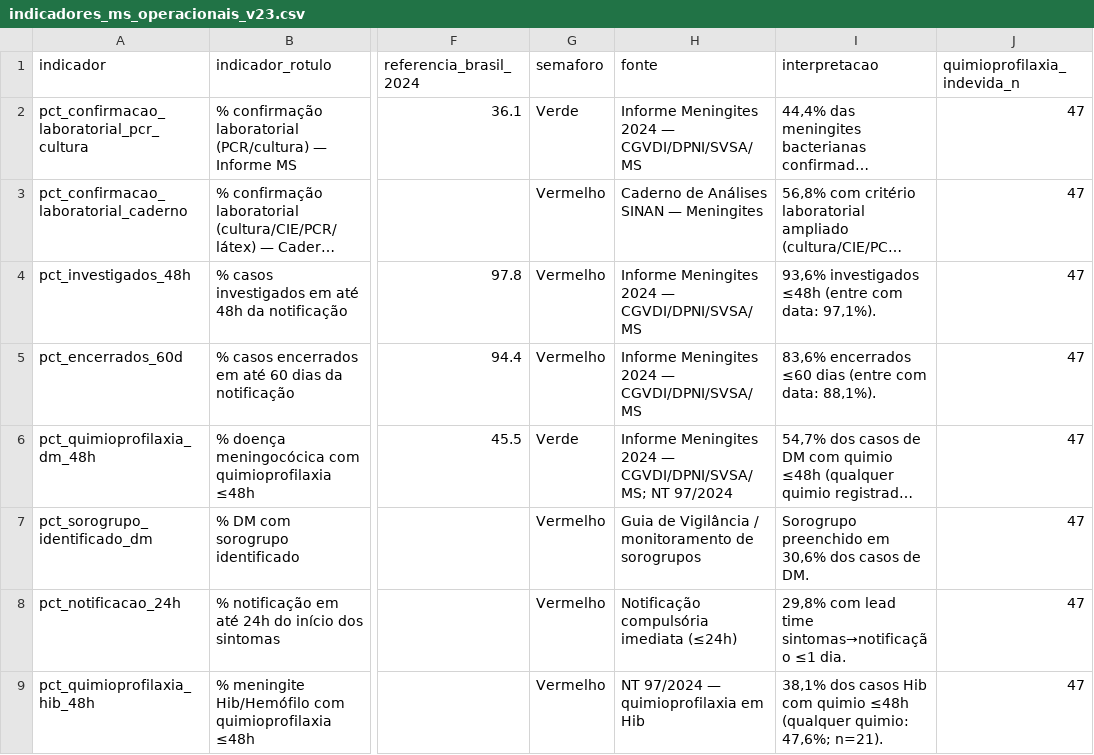
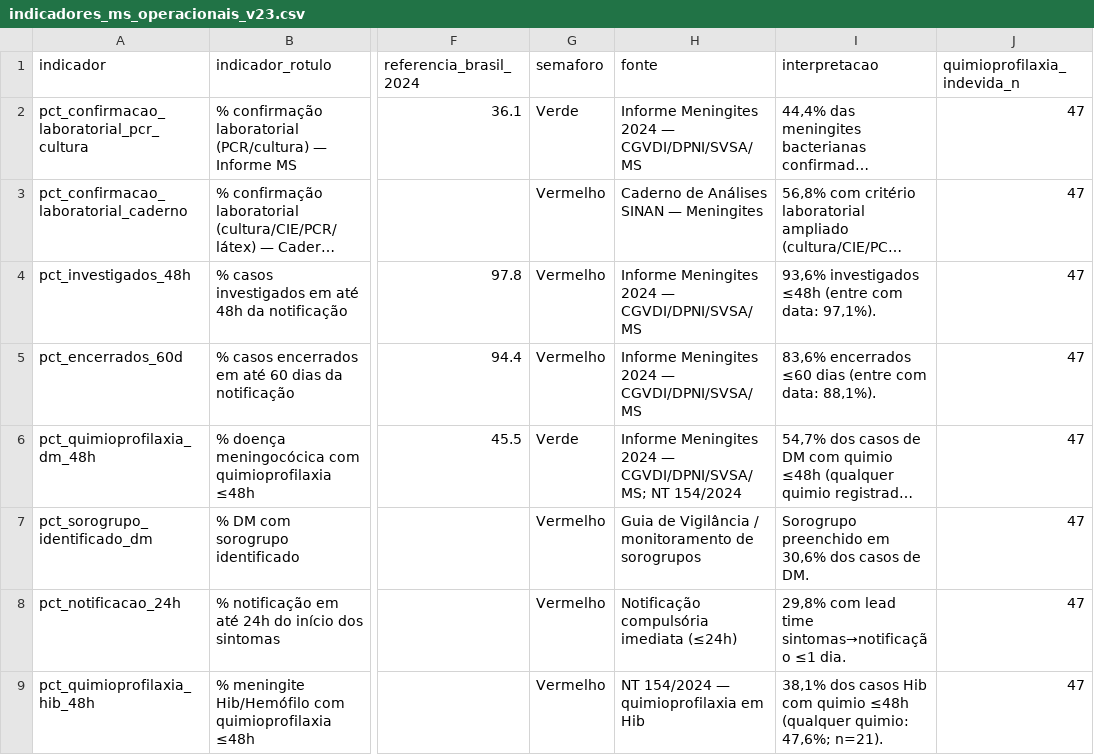
Before and after one commit to menandesneto51/Meningites, a CSV file: demo_cloud/saida_meningites_v17/indicadores_ms_operacionais_v23.csv, drawn as a sheet; only a part is shown, gaps mark what is left out; long unchanged cells end in …; the diff names each change by its address in the sheet, - before the commit and + after, or states it on an @@ line.

```diff
--- a/demo_cloud/saida_meningites_v17/indicadores_ms_operacionais_v23.csv
+++ b/demo_cloud/saida_meningites_v17/indicadores_ms_operacionais_v23.csv
-H6 (fonte): …CGVDI/DPNI/SVSA/MS; NT 97/2024
+H6 (fonte): …CGVDI/DPNI/SVSA/MS; NT 154/2024
-H9 (fonte): NT 97/2024 — quimioprofilaxia em Hib
+H9 (fonte): NT 154/2024 — quimioprofilaxia em Hib
```
Also changed, not shown: demo_cloud/saida_meningites_v17/alertas_inteligentes_resumo_v23.csv, demo_cloud/saida_meningites_v17/assistente_faq_exemplos_v23.csv, 18 other files.
